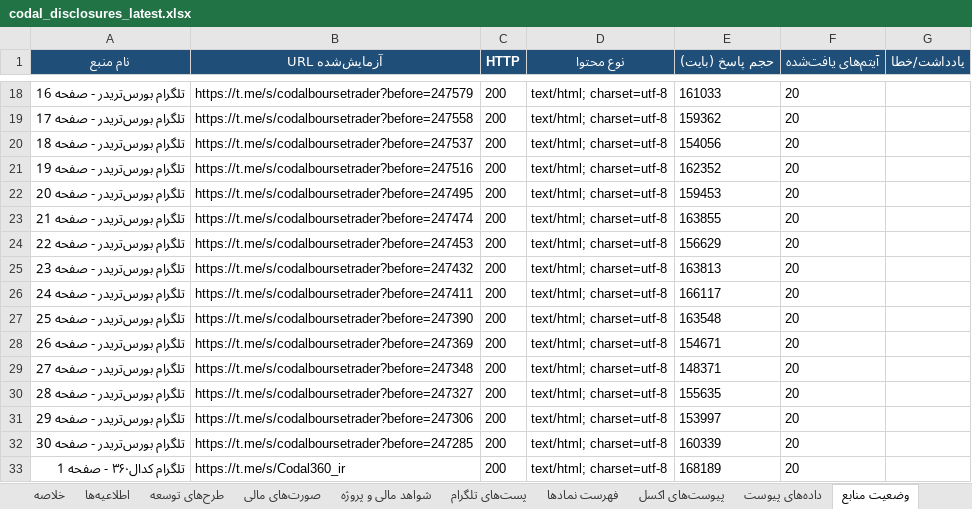
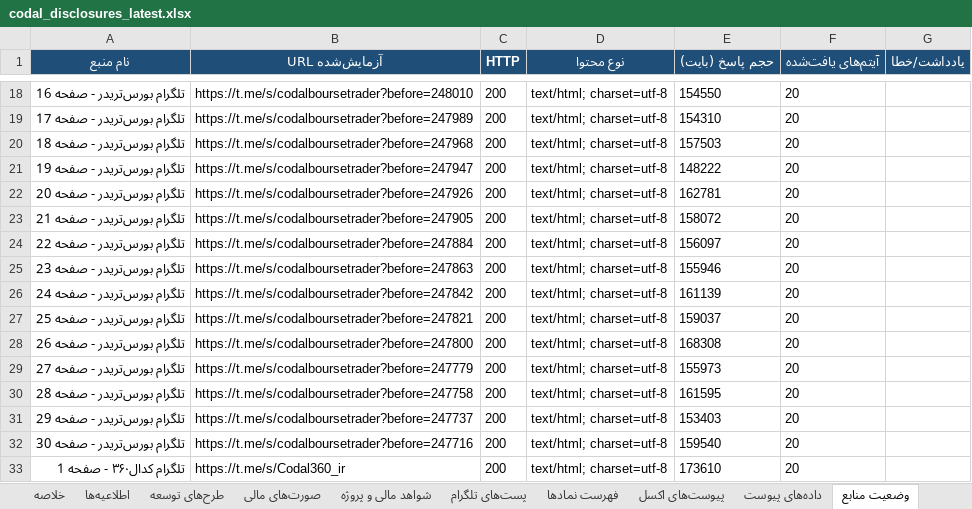
Before and after one commit to Hhh1370/radar-bourse, an Excel workbook: data/codal_disclosures_latest.xlsx, sheet وضعیت منابع, drawn as a sheet; only a part is shown, gaps mark what is left out; values as stored, in another font and other column widths than the file's, no borders; the diff covers the shown part only; the diff names each change by its address in the sheet, - before the commit and + after, or states it on an @@ line.

```diff
--- a/data/codal_disclosures_latest.xlsx (sheet وضعیت منابع)
+++ b/data/codal_disclosures_latest.xlsx (sheet وضعیت منابع)
-B18 (URL آزمایش‌شده): https://t.me/s/codalboursetrader?before=247579
+B18 (URL آزمایش‌شده): https://t.me/s/codalboursetrader?before=248010
-E18 (حجم پاسخ (بایت)): 161033
+E18 (حجم پاسخ (بایت)): 154550
-B19 (URL آزمایش‌شده): https://t.me/s/codalboursetrader?before=247558
+B19 (URL آزمایش‌شده): https://t.me/s/codalboursetrader?before=247989
-E19 (حجم پاسخ (بایت)): 159362
+E19 (حجم پاسخ (بایت)): 154310
-B20 (URL آزمایش‌شده): https://t.me/s/codalboursetrader?before=247537
+B20 (URL آزمایش‌شده): https://t.me/s/codalboursetrader?before=247968
-E20 (حجم پاسخ (بایت)): 154056
+E20 (حجم پاسخ (بایت)): 157503
-B21 (URL آزمایش‌شده): https://t.me/s/codalboursetrader?before=247516
+B21 (URL آزمایش‌شده): https://t.me/s/codalboursetrader?before=247947
-E21 (حجم پاسخ (بایت)): 162352
+E21 (حجم پاسخ (بایت)): 148222
-B22 (URL آزمایش‌شده): https://t.me/s/codalboursetrader?before=247495
+B22 (URL آزمایش‌شده): https://t.me/s/codalboursetrader?before=247926
-E22 (حجم پاسخ (بایت)): 159453
+E22 (حجم پاسخ (بایت)): 162781
-B23 (URL آزمایش‌شده): https://t.me/s/codalboursetrader?before=247474
+B23 (URL آزمایش‌شده): https://t.me/s/codalboursetrader?before=247905
-E23 (حجم پاسخ (بایت)): 163855
+E23 (حجم پاسخ (بایت)): 158072
-B24 (URL آزمایش‌شده): https://t.me/s/codalboursetrader?before=247453
+B24 (URL آزمایش‌شده): https://t.me/s/codalboursetrader?before=247884
-E24 (حجم پاسخ (بایت)): 156629
+E24 (حجم پاسخ (بایت)): 156097
-B25 (URL آزمایش‌شده): https://t.me/s/codalboursetrader?before=247432
+B25 (URL آزمایش‌شده): https://t.me/s/codalboursetrader?before=247863
-E25 (حجم پاسخ (بایت)): 163813
+E25 (حجم پاسخ (بایت)): 155946
-B26 (URL آزمایش‌شده): https://t.me/s/codalboursetrader?before=247411
+B26 (URL آزمایش‌شده): https://t.me/s/codalboursetrader?before=247842
-E26 (حجم پاسخ (بایت)): 166117
+E26 (حجم پاسخ (بایت)): 161139
-B27 (URL آزمایش‌شده): https://t.me/s/codalboursetrader?before=247390
+B27 (URL آزمایش‌شده): https://t.me/s/codalboursetrader?before=247821
-E27 (حجم پاسخ (بایت)): 163548
+E27 (حجم پاسخ (بایت)): 159037
-B28 (URL آزمایش‌شده): https://t.me/s/codalboursetrader?before=247369
+B28 (URL آزمایش‌شده): https://t.me/s/codalboursetrader?before=247800
-E28 (حجم پاسخ (بایت)): 154671
+E28 (حجم پاسخ (بایت)): 168308
-B29 (URL آزمایش‌شده): https://t.me/s/codalboursetrader?before=247348
+B29 (URL آزمایش‌شده): https://t.me/s/codalboursetrader?before=247779
-E29 (حجم پاسخ (بایت)): 148371
+E29 (حجم پاسخ (بایت)): 155973
-B30 (URL آزمایش‌شده): https://t.me/s/codalboursetrader?before=247327
+B30 (URL آزمایش‌شده): https://t.me/s/codalboursetrader?before=247758
-E30 (حجم پاسخ (بایت)): 155635
+E30 (حجم پاسخ (بایت)): 161595
-B31 (URL آزمایش‌شده): https://t.me/s/codalboursetrader?before=247306
+B31 (URL آزمایش‌شده): https://t.me/s/codalboursetrader?before=247737
-E31 (حجم پاسخ (بایت)): 153997
+E31 (حجم پاسخ (بایت)): 153403
-B32 (URL آزمایش‌شده): https://t.me/s/codalboursetrader?before=247285
+B32 (URL آزمایش‌شده): https://t.me/s/codalboursetrader?before=247716
-E32 (حجم پاسخ (بایت)): 160339
+E32 (حجم پاسخ (بایت)): 159540
-E33 (حجم پاسخ (بایت)): 168189
+E33 (حجم پاسخ (بایت)): 173610
```
Also changed, not shown: 93 edited cells elsewhere in this sheet, sheet اطلاعیه‌ها, sheet شواهد مالی و پروژه, sheet پست‌های تلگرام, sheet صورت‌های مالی, sheet طرح‌های توسعه, sheet فهرست نمادها, 2 more sheets, 1 other file.
